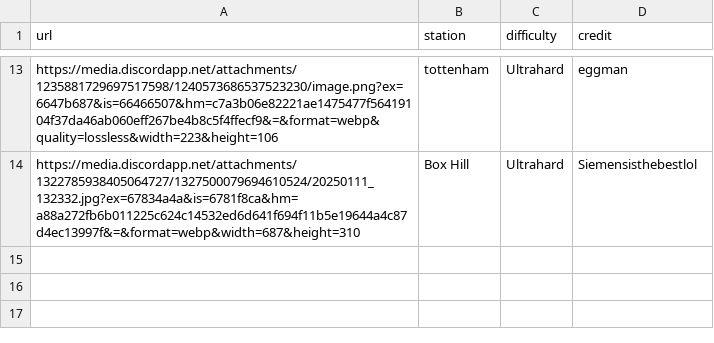
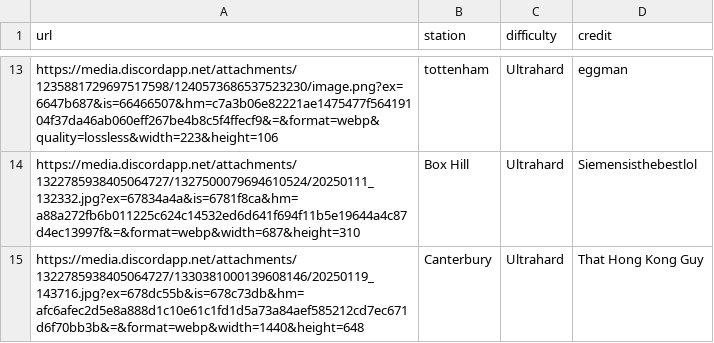
Before and after one commit to XM9G/railway-photos, a CSV file: botgames/ultrahard.csv, drawn as a sheet; only a part is shown, gaps mark what is left out; the diff names each change by its address in the sheet, - before the commit and + after, or states it on an @@ line.

```diff
--- a/botgames/ultrahard.csv
+++ b/botgames/ultrahard.csv
+row 15: https://media.discordapp.net/attachments/1322785938405064727/1330381000139608146/20250119_143716.jpg?ex=678dc55b&is=678c73db&hm=afc6afec2d5e8a888d1c10e61c1fd1d5a73a84aef585212cd7ec671d6f70bb3b&=&format=webp&width=1440&height=648 | Canterbury | Ultrahard | That Hong Kong Guy
```
Also changed, not shown: botgames/guesser.csv.
